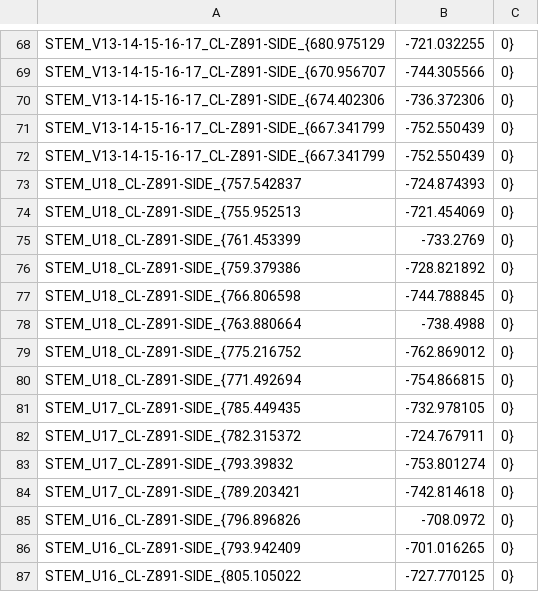
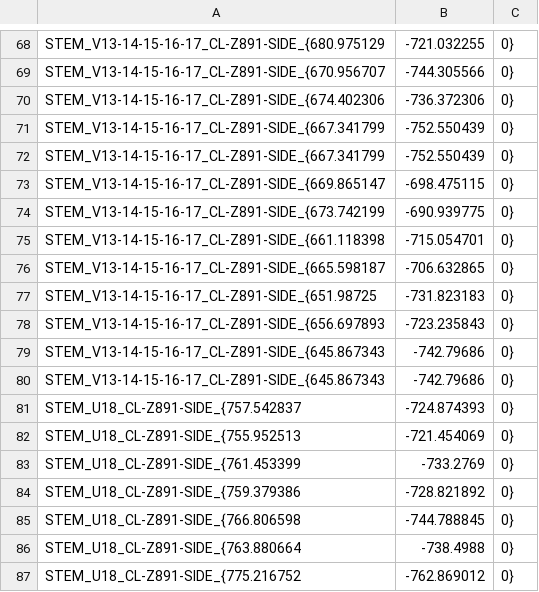
Before and after one commit to ImanolGo/Bentley, a CSV file: OpenFrameworks/BentleyApp/bin/data/branchers/BRANCHER 4_2D_FRONT GRILL.CSV (was OpenFrameworks/BentleyApp/bin/data/branchers/brancher_4/BRANCHER 4_2D_FRONT GRILL.CSV), drawn as a sheet; only a part is shown, gaps mark what is left out; the shorter side is filled out with more unchanged rows.

```diff
--- a/OpenFrameworks/BentleyApp/bin/data/branchers/brancher_4/BRANCHER 4_2D_FRONT GRILL.CSV
+++ b/OpenFrameworks/BentleyApp/bin/data/branchers/BRANCHER 4_2D_FRONT GRILL.CSV
@@ -72,2 +72,10 @@ STEM_V13-14-15-16-17_CL-Z891-SIDE_{667.341799, -752.550439, 0}
 STEM_V13-14-15-16-17_CL-Z891-SIDE_{667.341799, -752.550439, 0}
+STEM_V13-14-15-16-17_CL-Z891-SIDE_{669.865147, -698.475115, 0}
+STEM_V13-14-15-16-17_CL-Z891-SIDE_{673.742199, -690.939775, 0}
+STEM_V13-14-15-16-17_CL-Z891-SIDE_{661.118398, -715.054701, 0}
+STEM_V13-14-15-16-17_CL-Z891-SIDE_{665.598187, -706.632865, 0}
+STEM_V13-14-15-16-17_CL-Z891-SIDE_{651.98725, -731.823183, 0}
+STEM_V13-14-15-16-17_CL-Z891-SIDE_{656.697893, -723.235843, 0}
+STEM_V13-14-15-16-17_CL-Z891-SIDE_{645.867343, -742.79686, 0}
+STEM_V13-14-15-16-17_CL-Z891-SIDE_{645.867343, -742.79686, 0}
 STEM_U18_CL-Z891-SIDE_{757.542837, -724.874393, 0}
```
Also changed, not shown: OpenFrameworks/BentleyApp/bin/data/branchers/BRANCHER 22_2D_FRONT GRILL.CSV, OpenFrameworks/BentleyApp/bin/data/branchers/BRANCHER 22_3D_FRONT GRILL.CSV, 5 other files.
